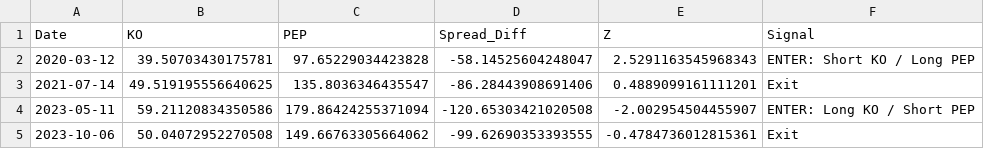
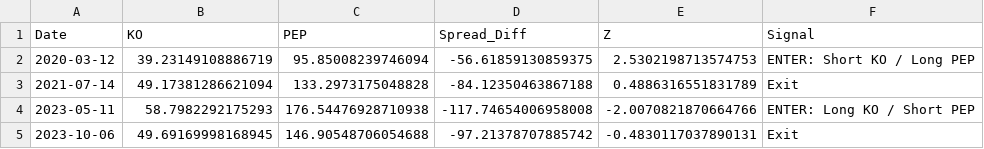
Before and after one commit to tai123-dev/PairTrading, a CSV file: data/KO_PEP_trades.csv, drawn as a sheet.

```diff
--- a/data/KO_PEP_trades.csv
+++ b/data/KO_PEP_trades.csv
@@ -1,5 +1,5 @@
 Date,KO,PEP,Spread_Diff,Z,Signal
-2020-03-12,39.50703430175781,97.65229034423828,-58.14525604248047,2.5291163545968343,ENTER: Short KO / Long PEP
-2021-07-14,49.519195556640625,135.8036346435547,-86.28443908691406,0.4889099161111201,Exit
-2023-05-11,59.21120834350586,179.86424255371094,-120.65303421020508,-2.002954504455907,ENTER: Long KO / Short PEP
-2023-10-06,50.04072952270508,149.66763305664062,-99.62690353393555,-0.4784736012815361,Exit
+2020-03-12,39.23149108886719,95.85008239746094,-56.61859130859375,2.5302198713574753,ENTER: Short KO / Long PEP
+2021-07-14,49.17381286621094,133.2973175048828,-84.12350463867188,0.4886316551831789,Exit
+2023-05-11,58.7982292175293,176.54476928710938,-117.74654006958008,-2.0070821870664766,ENTER: Long KO / Short PEP
+2023-10-06,49.69169998168945,146.90548706054688,-97.21378707885742,-0.4830117037890131,Exit
```
Also changed, not shown: data/KO_PEP_aligned.csv, data/KO_PEP_spread_signal.csv, 1 other file.
